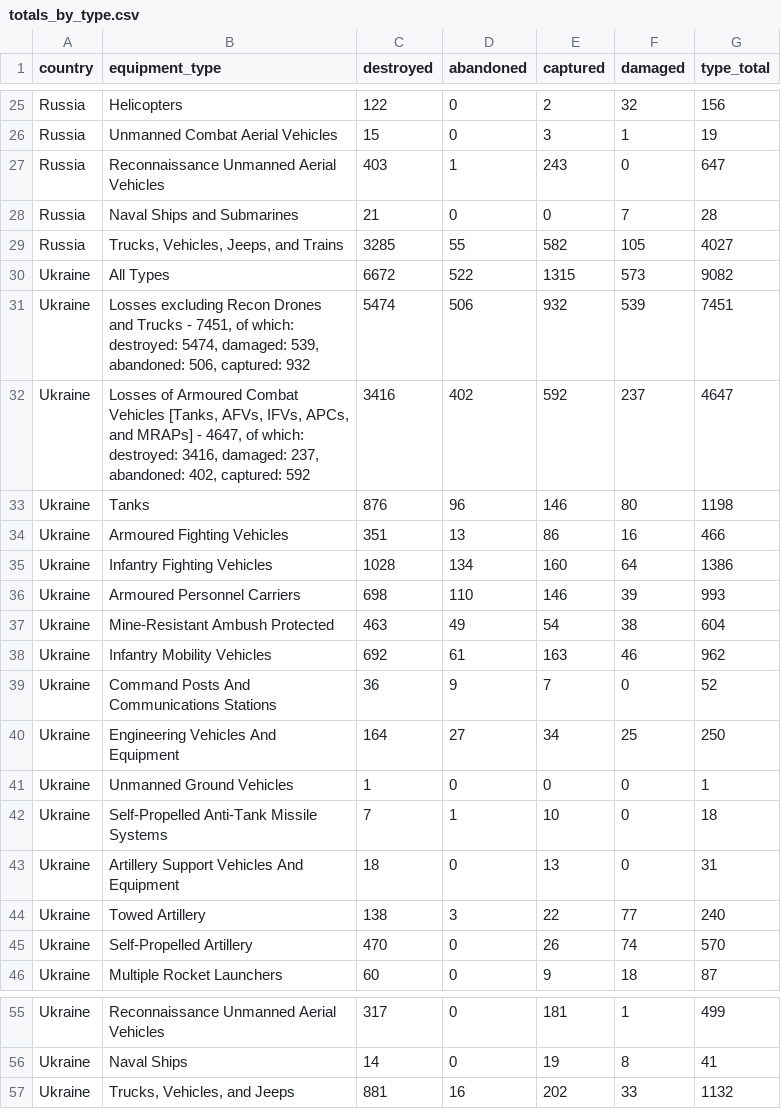
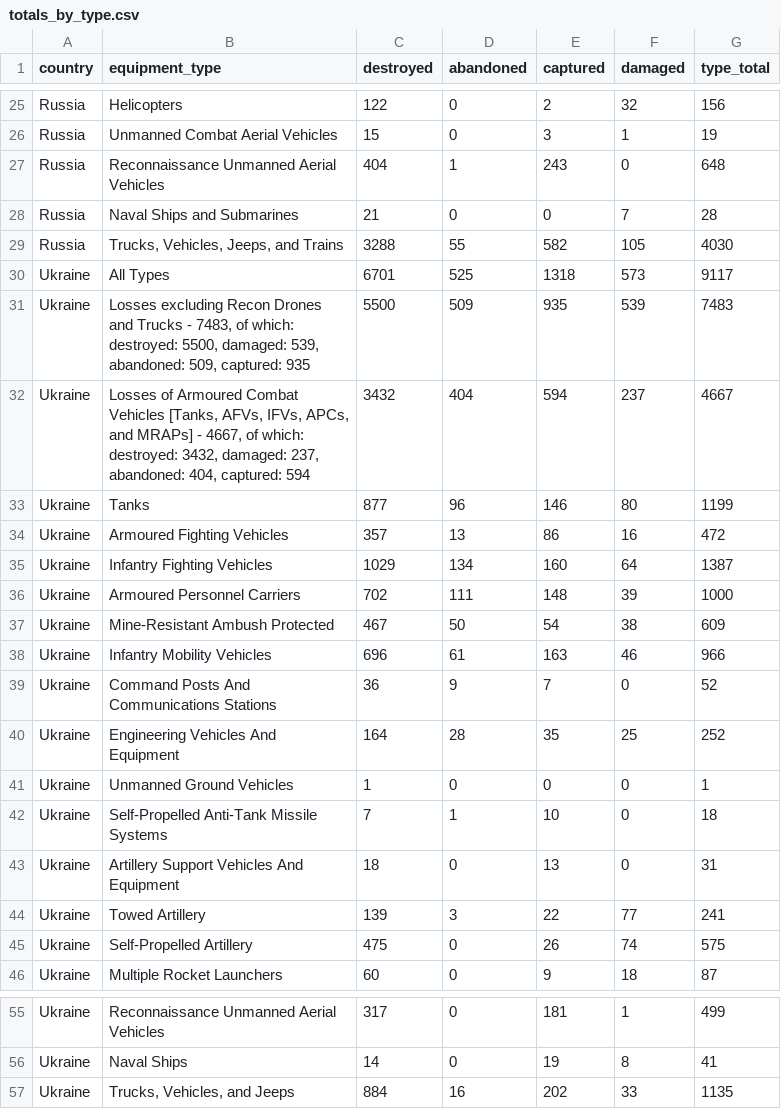
Before and after one commit to scarnecchia/oryx_data, a CSV file: totals_by_type.csv, drawn as a sheet; only a part is shown, gaps mark what is left out; the diff covers the shown part only.

```diff
--- a/totals_by_type.csv
+++ b/totals_by_type.csv
@@ -26,16 +26,16 @@ Russia,Helicopters,122,0,2,32,156
 Russia,Unmanned Combat Aerial Vehicles,15,0,3,1,19
-Russia,Reconnaissance Unmanned Aerial Vehicles,403,1,243,0,647
+Russia,Reconnaissance Unmanned Aerial Vehicles,404,1,243,0,648
 Russia,Naval Ships and Submarines,21,0,0,7,28
-Russia,"Trucks, Vehicles, Jeeps, and Trains",3285,55,582,105,4027
-Ukraine,All Types,6672,522,1315,573,9082
-Ukraine,"Losses excluding Recon Drones and Trucks - 7451, of which: destroyed: 5474, damaged: 539, abandoned: 506, captured: 932",5474,506,932,539,7451
-Ukraine,"Losses of Armoured Combat Vehicles [Tanks, AFVs, IFVs, APCs, and MRAPs] - 4647, of which: destroyed: 3416, damaged: 237, abandoned: 402, captured: 592",3416,402,592,237,4647
-Ukraine,Tanks,876,96,146,80,1198
-Ukraine,Armoured Fighting Vehicles,351,13,86,16,466
-Ukraine,Infantry Fighting Vehicles,1028,134,160,64,1386
-Ukraine,Armoured Personnel Carriers,698,110,146,39,993
-Ukraine,Mine-Resistant Ambush Protected,463,49,54,38,604
-Ukraine,Infantry Mobility Vehicles,692,61,163,46,962
+Russia,"Trucks, Vehicles, Jeeps, and Trains",3288,55,582,105,4030
+Ukraine,All Types,6701,525,1318,573,9117
+Ukraine,"Losses excluding Recon Drones and Trucks - 7483, of which: destroyed: 5500, damaged: 539, abandoned: 509, captured: 935",5500,509,935,539,7483
+Ukraine,"Losses of Armoured Combat Vehicles [Tanks, AFVs, IFVs, APCs, and MRAPs] - 4667, of which: destroyed: 3432, damaged: 237, abandoned: 404, captured: 594",3432,404,594,237,4667
+Ukraine,Tanks,877,96,146,80,1199
+Ukraine,Armoured Fighting Vehicles,357,13,86,16,472
+Ukraine,Infantry Fighting Vehicles,1029,134,160,64,1387
+Ukraine,Armoured Personnel Carriers,702,111,148,39,1000
+Ukraine,Mine-Resistant Ambush Protected,467,50,54,38,609
+Ukraine,Infantry Mobility Vehicles,696,61,163,46,966
 Ukraine,Command Posts And Communications Stations,36,9,7,0,52
-Ukraine,Engineering Vehicles And Equipment,164,27,34,25,250
+Ukraine,Engineering Vehicles And Equipment,164,28,35,25,252
 Ukraine,Unmanned Ground Vehicles,1,0,0,0,1
@@ -43,4 +43,4 @@ Ukraine,Self-Propelled Anti-Tank Missile Systems,7,1,10,0,18
 Ukraine,Artillery Support Vehicles And Equipment,18,0,13,0,31
-Ukraine,Towed Artillery,138,3,22,77,240
-Ukraine,Self-Propelled Artillery,470,0,26,74,570
+Ukraine,Towed Artillery,139,3,22,77,241
+Ukraine,Self-Propelled Artillery,475,0,26,74,575
 Ukraine,Multiple Rocket Launchers,60,0,9,18,87
@@ -57,2 +57,2 @@ Ukraine,Reconnaissance Unmanned Aerial Vehicles,317,0,181,1,499
 Ukraine,Naval Ships,14,0,19,8,41
-Ukraine,"Trucks, Vehicles, and Jeeps",881,16,202,33,1132
+Ukraine,"Trucks, Vehicles, and Jeeps",884,16,202,33,1135
```
Also changed, not shown: 20 edited cells elsewhere in this file, daily_count.csv, event_abandoned.csv, 4 other files.
